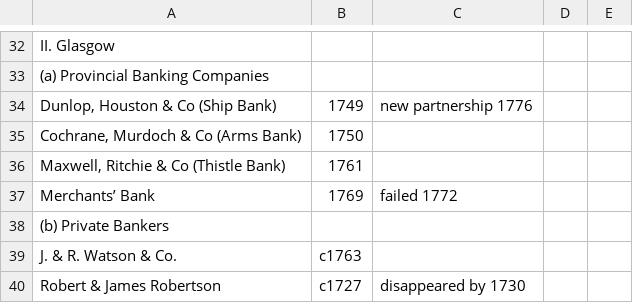
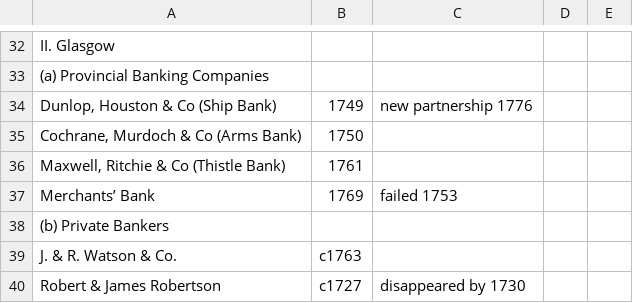
Before and after one commit to Steakhouse-Financial/scotch, a CSV file: original_tables/book/T2.csv, drawn as a sheet; only a part is shown, gaps mark what is left out.

```diff
--- a/original_tables/book/T2.csv
+++ b/original_tables/book/T2.csv
@@ -36,3 +36,3 @@ II. Glasgow,,,,
 "Maxwell, Ritchie & Co (Thistle Bank)",1761,,,
-Merchants’ Bank,1769,failed 1772,,
+Merchants’ Bank,1769,failed 1753,,
 (b) Private Bankers,,,,
```
Also changed, not shown: original_tables/book/T12.csv, original_tables/book/T19.csv, 26 other files.
